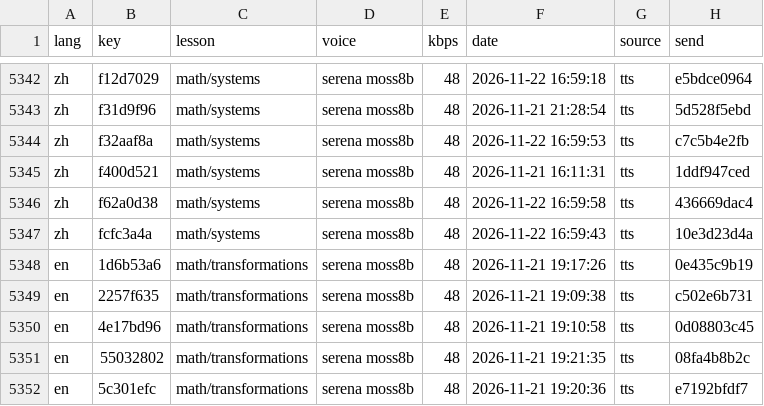
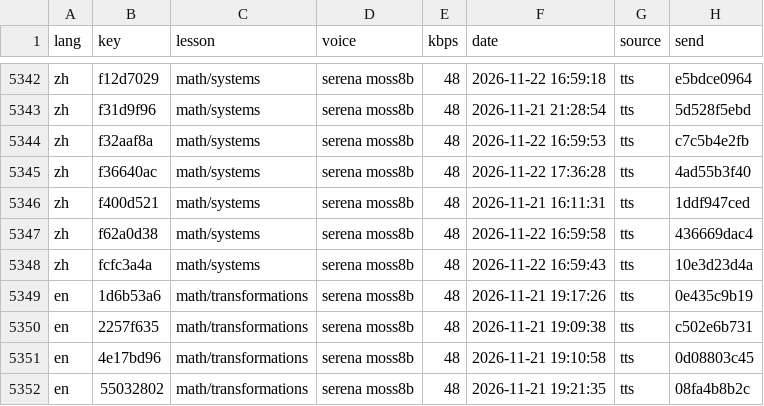
Before and after one commit to gladcolor/gc-audio-lang-math, a TSV file: status/ledger.tsv, drawn as a sheet; only a part is shown, gaps mark what is left out; the shorter side is filled out with more unchanged rows; the diff names each change by its address in the sheet, - before the commit and + after, or states it on an @@ line.

Commit message:
math/systems: read-aloud (run) - finished (67/67 serena)

```diff
--- a/status/ledger.tsv
+++ b/status/ledger.tsv
+row 5345: zh | f36640ac | math/systems | serena moss8b | 48 | 2026-11-22 17:36:28 | tts | 4ad55b3f40
```
Also changed, not shown: 5 other files.
